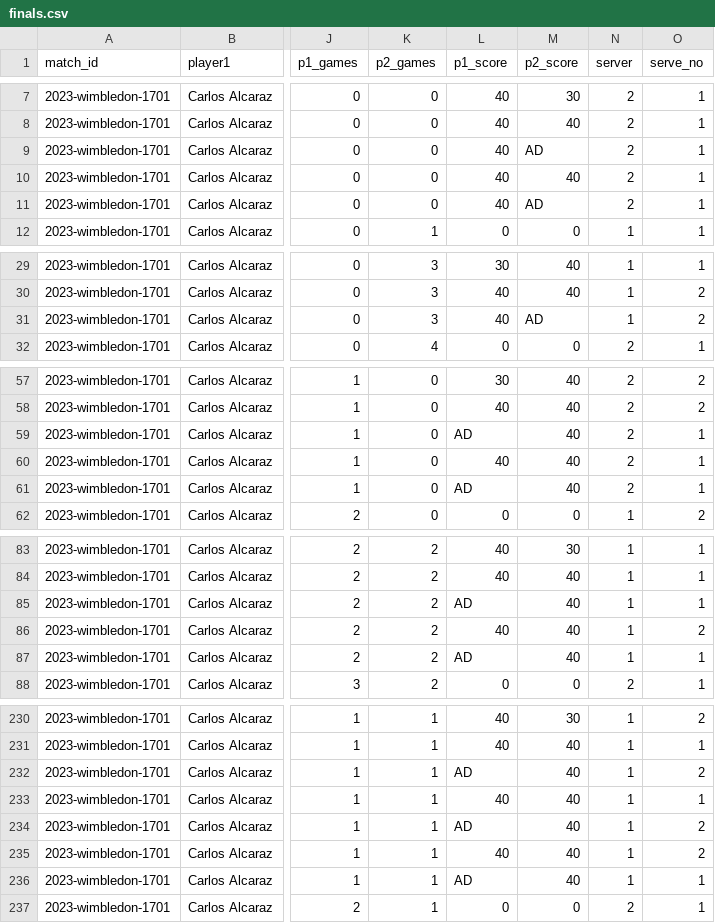
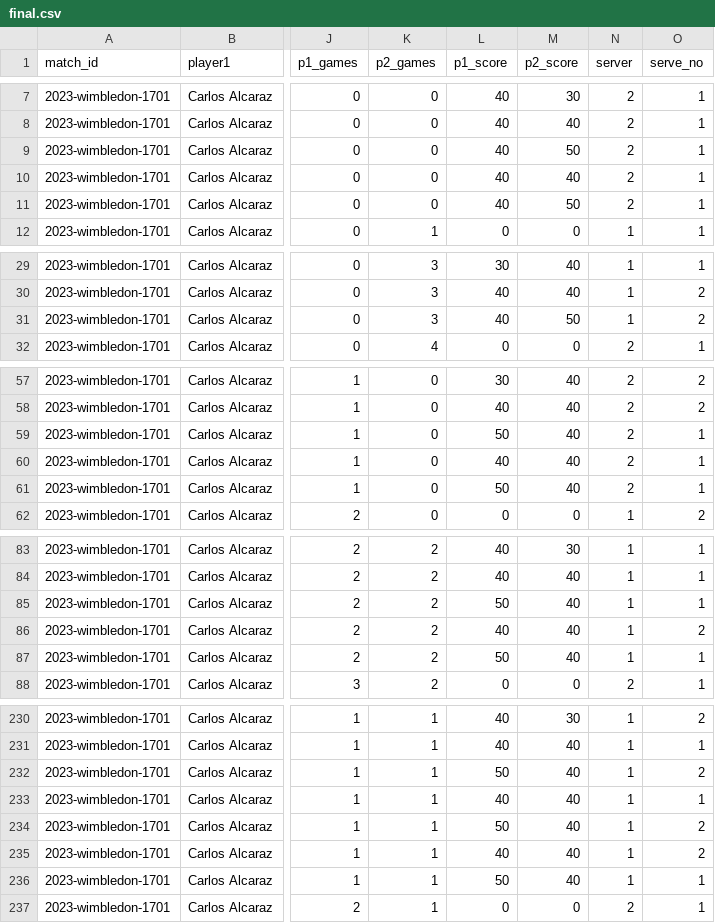
Before and after one commit to sjsusu/MCM2024, a CSV file: csv_files/final.csv (was finals.csv), drawn as a sheet; only a part is shown, gaps mark what is left out; the diff covers the shown part only; the diff names each change by its address in the sheet, - before the commit and + after, or states it on an @@ line.

```diff
--- a/finals.csv
+++ b/csv_files/final.csv
-M9 (p2_score): AD
+M9 (p2_score): 50
-M11 (p2_score): AD
+M11 (p2_score): 50
-M31 (p2_score): AD
+M31 (p2_score): 50
-L59 (p1_score): AD
+L59 (p1_score): 50
-L61 (p1_score): AD
+L61 (p1_score): 50
-L85 (p1_score): AD
+L85 (p1_score): 50
-L87 (p1_score): AD
+L87 (p1_score): 50
-L232 (p1_score): AD
+L232 (p1_score): 50
-L234 (p1_score): AD
+L234 (p1_score): 50
-L236 (p1_score): AD
+L236 (p1_score): 50
```
Also changed, not shown: 25 edited cells elsewhere in this file, 20 other files.
